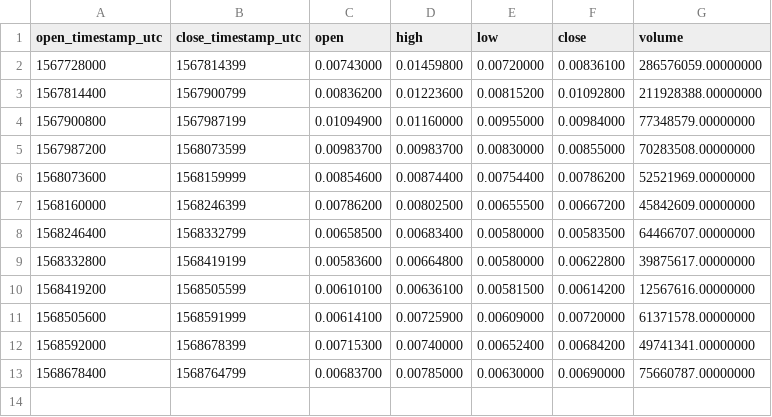
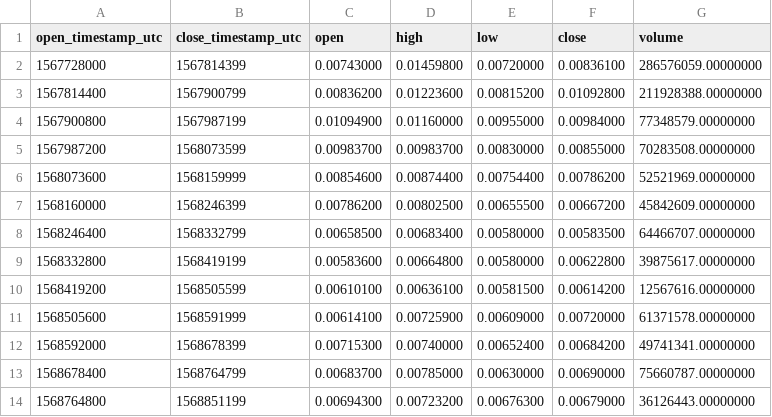
Before and after one commit to cryptobigbro/binance-CHZUSDT, a CSV file: binance-CHZUSDT-1d.csv, drawn as a sheet; the diff names each change by its address in the sheet, - before the commit and + after, or states it on an @@ line.

```diff
--- a/binance-CHZUSDT-1d.csv
+++ b/binance-CHZUSDT-1d.csv
+row 14: 1568764800 | 1568851199 | 0.00694300 | 0.00723200 | 0.00676300 | 0.00679000 | 36126443.00000000
```
Also changed, not shown: binance-CHZUSDT-1h.csv, binance-CHZUSDT-1w.csv, 1 other file.
